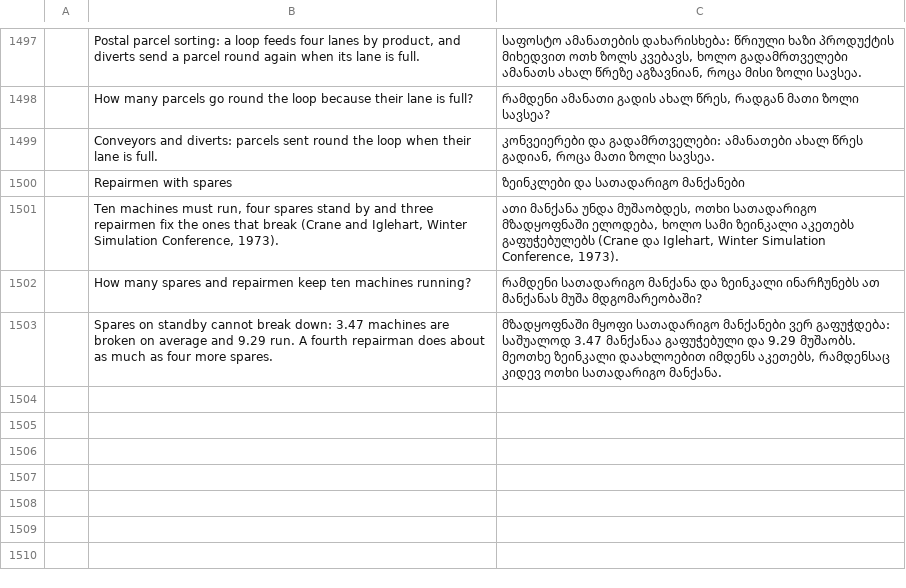
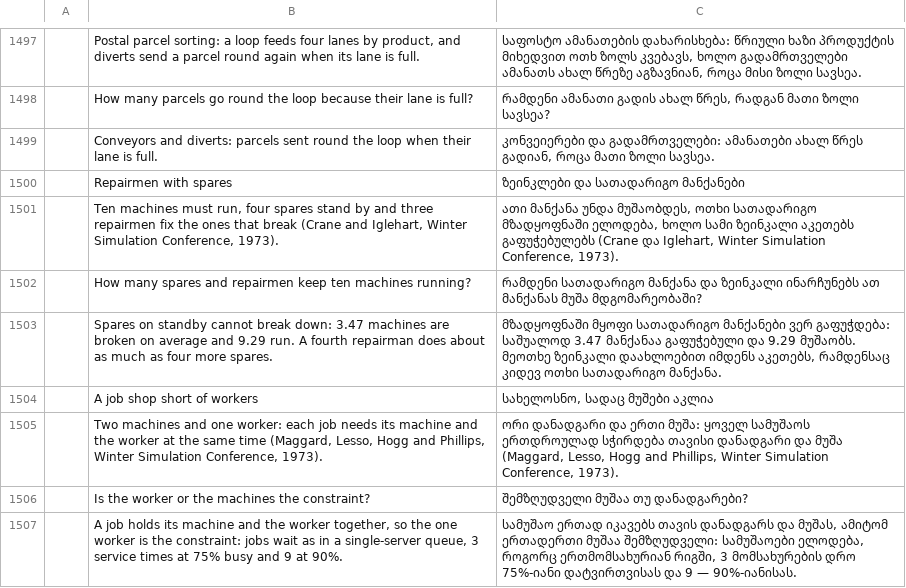
Before and after one commit to helenkwok/StochCraft, a TSV file: i18n/ka.tsv, drawn as a sheet; only a part is shown, gaps mark what is left out; the diff names each change by its address in the sheet, - before the commit and + after, or states it on an @@ line.

```diff
--- a/i18n/ka.tsv
+++ b/i18n/ka.tsv
+row 1504:  | A job shop short of workers | სახელოსნო, სადაც მუშები აკლია
+row 1505:  | Two machines and one worker: each job needs its machine and the worker at the same time (Maggard, Lesso, Hogg and Phillips, Winter Simulation Conference, 1973). | ორი დანადგარი და ერთი მუშა: ყოველ სამუშაოს ერთდროულად სჭირდება თავისი დანადგარი და მუშა (Maggard, Lesso, Hogg and Phillips, Winter Simulation Conference, 1973).
+row 1506:  | Is the worker or the machines the constraint? | შემზღუდველი მუშაა თუ დანადგარები?
+row 1507:  | A job holds its machine and the worker together, so the one worker is the constraint: jobs wait as in a single-server queue, 3 service times at 75% busy and 9 at 90%. | სამუშაო ერთად იკავებს თავის დანადგარს და მუშას, ამიტომ ერთადერთი მუშაა შემზღუდველი: სამუშაოები ელოდება, როგორც ერთმომსახურიან რიგში, 3 მომსახურების დრო 75%-იანი დატვირთვისას და 9 — 90%-იანისას.
```
Also changed, not shown: i18n/bn.tsv, i18n/lo.tsv, 53 other files.
